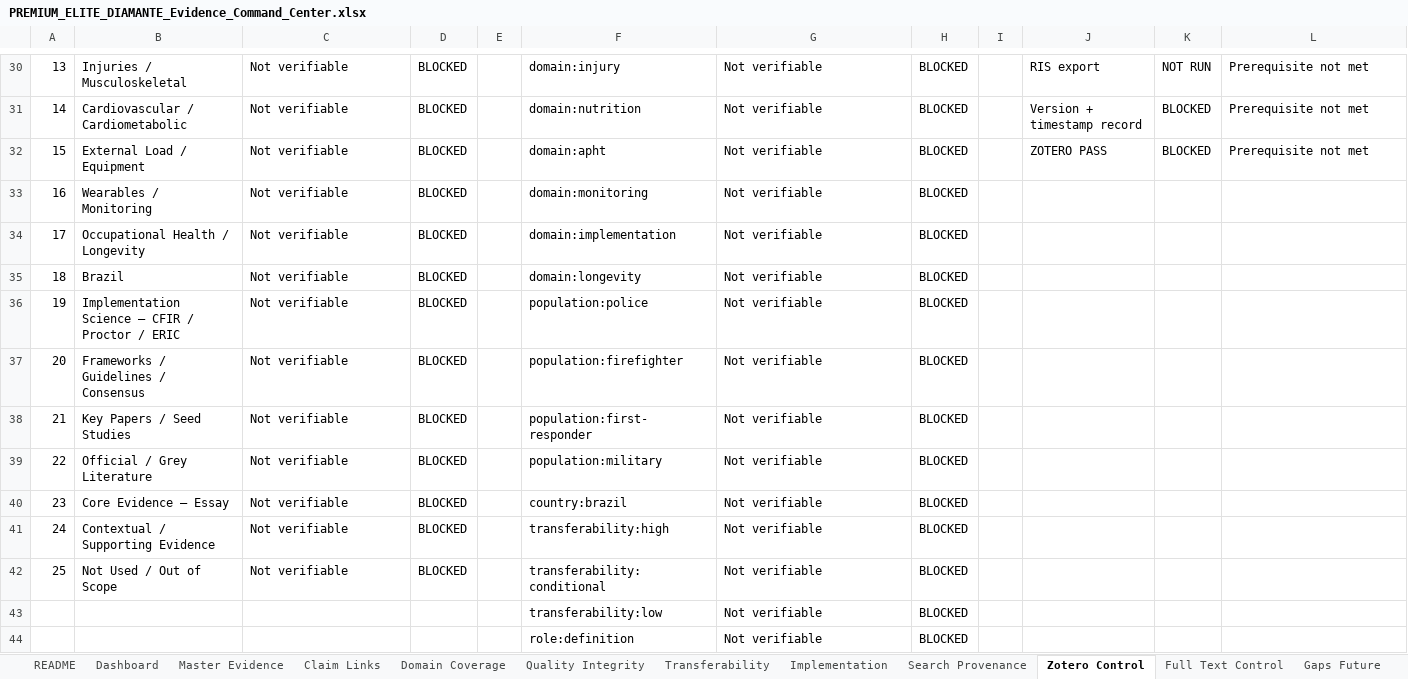
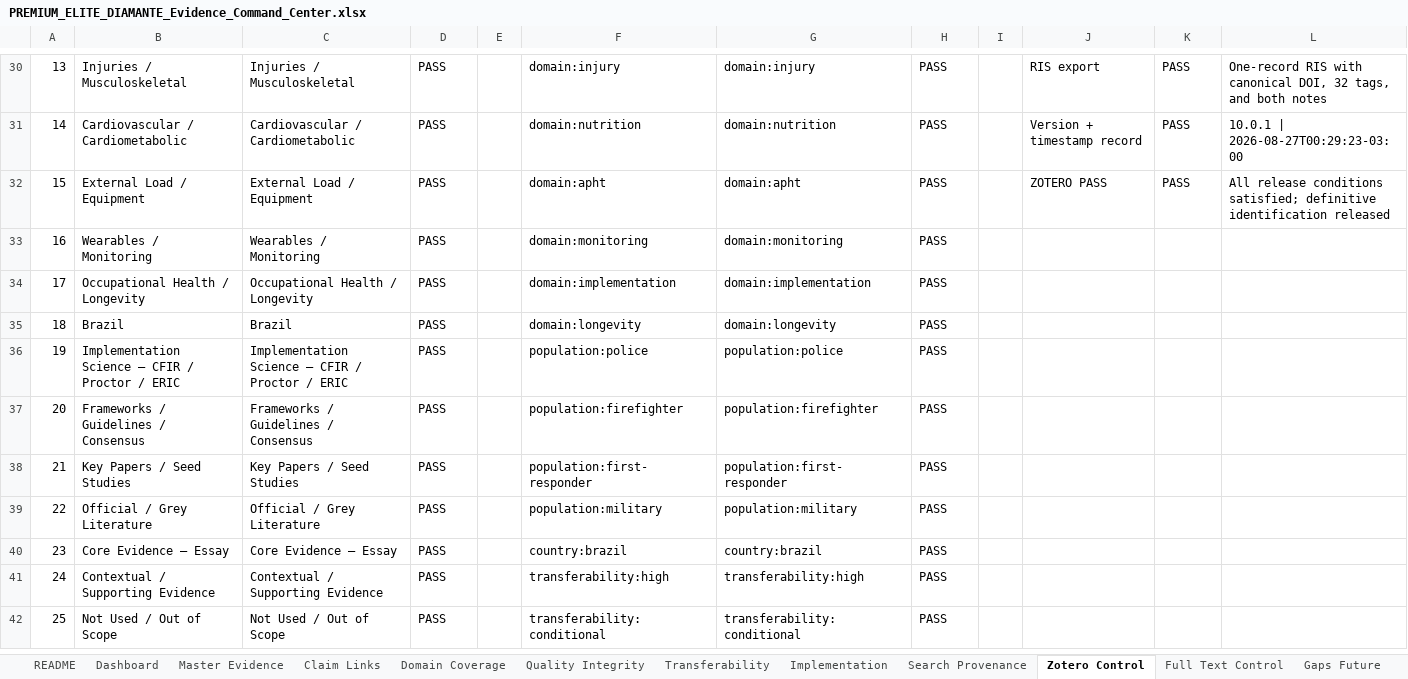
Before and after one commit to matheusflorindo32/operational-readiness-brazil, an Excel workbook: outputs/8a39e3c813da/PREMIUM_ELITE_DIAMANTE_Evidence_Command_Center.xlsx, sheet Zotero Control, drawn as a sheet; only a part is shown, gaps mark what is left out; values as stored, in another font and other column widths than the file's, no cell formats; conditional formats and table styles not drawn; removed rows and columns are numbered as before the commit, all else as after; the diff covers the shown part only; the diff names each change by its address in the sheet, - before the commit and + after, or states it on an @@ line.

Commit message:
docs: audit Zotero pass and synchronize evidence command center

```diff
--- a/outputs/8a39e3c813da/PREMIUM_ELITE_DIAMANTE_Evidence_Command_Center.xlsx (sheet Zotero Control)
+++ b/outputs/8a39e3c813da/PREMIUM_ELITE_DIAMANTE_Evidence_Command_Center.xlsx (sheet Zotero Control)
-C30: Not verifiable
+C30: Injuries / Musculoskeletal
-D30:D42: BLOCKED
+D30:D42: PASS
-G30: Not verifiable
+G30: domain:injury
-H30:H42: BLOCKED
+H30:H42: PASS
-K30: NOT RUN
+K30: PASS
-L30: Prerequisite not met
+L30: One-record RIS with canonical DOI, 32 tags, and both notes
-C31: Not verifiable
+C31: Cardiovascular / Cardiometabolic
-G31: Not verifiable
+G31: domain:nutrition
-K31:K32: BLOCKED
+K31:K32: PASS
-L31: Prerequisite not met
+L31: 10.0.1 | 2026-08-27T00:29:23-03:00
-C32: Not verifiable
+C32: External Load / Equipment
-G32: Not verifiable
+G32: domain:apht
-L32: Prerequisite not met
+L32: All release conditions satisfied; definitive identification released
-C33: Not verifiable
+C33: Wearables / Monitoring
-G33: Not verifiable
+G33: domain:monitoring
-C34: Not verifiable
+C34: Occupational Health / Longevity
-G34: Not verifiable
+G34: domain:implementation
-C35: Not verifiable
+C35: Brazil
-G35: Not verifiable
+G35: domain:longevity
-C36: Not verifiable
+C36: Implementation Science — CFIR / Proctor / ERIC
-G36: Not verifiable
+G36: population:police
-C37: Not verifiable
+C37: Frameworks / Guidelines / Consensus
-G37: Not verifiable
+G37: population:firefighter
-C38: Not verifiable
+C38: Key Papers / Seed Studies
-G38: Not verifiable
+G38: population:first-responder
-C39: Not verifiable
+C39: Official / Grey Literature
-G39: Not verifiable
+G39: population:military
-C40: Not verifiable
+C40: Core Evidence — Essay
-G40: Not verifiable
+G40: country:brazil
-C41: Not verifiable
+C41: Contextual / Supporting Evidence
-G41: Not verifiable
+G41: transferability:high
-C42: Not verifiable
+C42: Not Used / Out of Scope
-G42: Not verifiable
+G42: transferability:conditional
-row 43:  |  |  |  |  | transferability:low | Not verifiable | BLOCKED
-row 44:  |  |  |  |  | role:definition | Not verifiable | BLOCKED
```
Also changed, not shown: 7 added rows, 5 removed rows, 103 edited cells and merged cells elsewhere in this sheet, sheet Release Gates, sheet Dashboard, sheet README, sheet Search Provenance, sheet Master Evidence, cell formats, charts or pictures, 2 other files.
